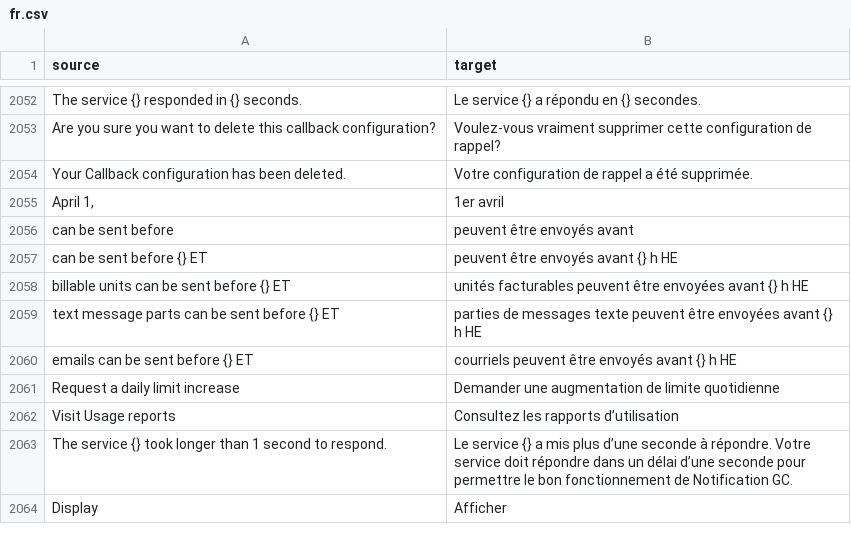
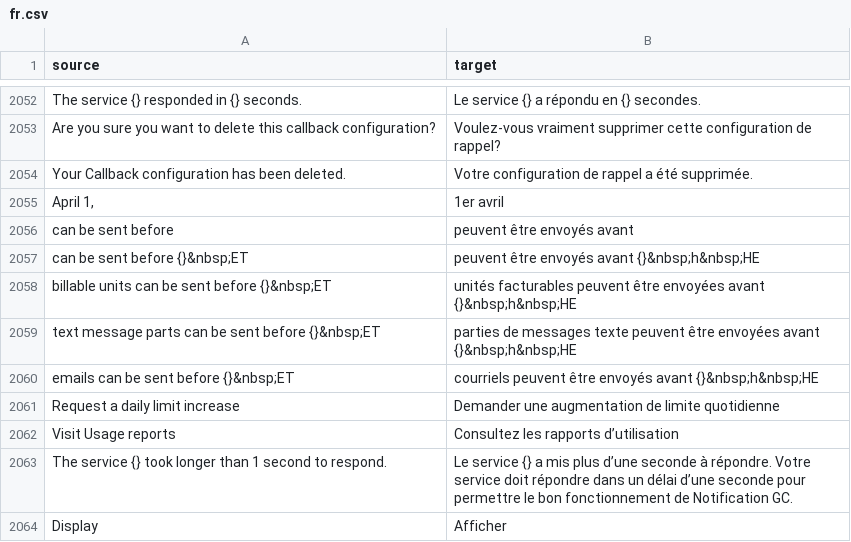
Before and after one commit to cds-snc/notification-admin, a CSV file: app/translations/csv/fr.csv, drawn as a sheet; only a part is shown, gaps mark what is left out.

Commit message:
set use_billable_units correctly and adjust how the line breaks are happening

```diff
--- a/app/translations/csv/fr.csv
+++ b/app/translations/csv/fr.csv
@@ -2056,6 +2056,6 @@
 "can be sent before","peuvent être envoyés avant"
-"can be sent before {} ET","peuvent être envoyés avant {} h HE"
-"billable units can be sent before {} ET","unités facturables peuvent être envoyées avant {} h HE"
-"text message parts can be sent before {} ET","parties de messages texte peuvent être envoyées avant {} h HE"
-"emails can be sent before {} ET","courriels peuvent être envoyés avant {} h HE"
+"can be sent before {}&nbsp;ET","peuvent être envoyés avant {}&nbsp;h&nbsp;HE"
+"billable units can be sent before {}&nbsp;ET","unités facturables peuvent être envoyées avant {}&nbsp;h&nbsp;HE"
+"text message parts can be sent before {}&nbsp;ET","parties de messages texte peuvent être envoyées avant {}&nbsp;h&nbsp;HE"
+"emails can be sent before {}&nbsp;ET","courriels peuvent être envoyés avant {}&nbsp;h&nbsp;HE"
 "Request a daily limit increase","Demander une augmentation de limite quotidienne"
```
Also changed, not shown: 4 other files.
